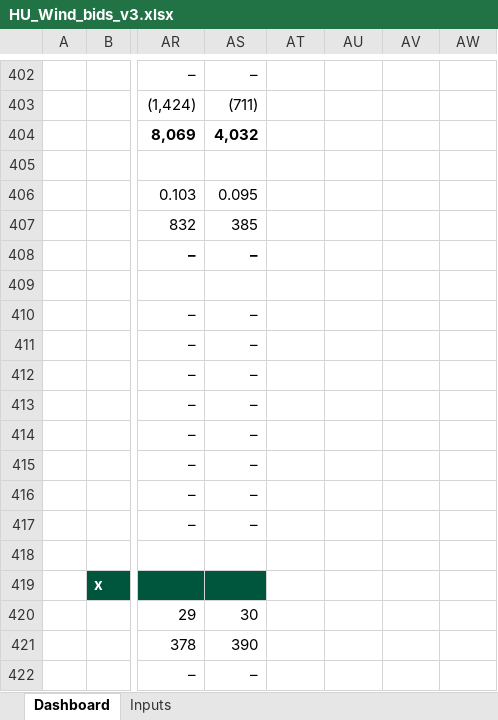
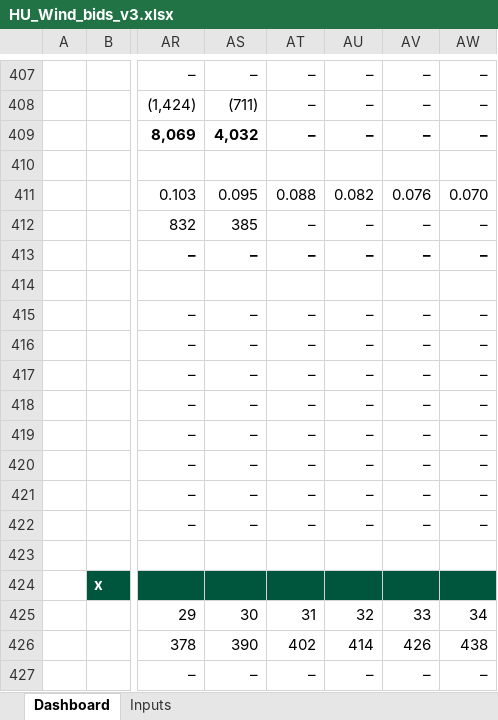
Before and after one commit to ZalanZad/FEP_modeller, an Excel workbook: projects/hu_wind_2/out/HU_Wind_bids_v3.xlsx, sheet Dashboard, drawn as a sheet; only a part is shown, gaps mark what is left out; values as stored, in another font and other column widths than the file's, no borders; conditional formats not drawn; addresses are those after the commit; the diff covers the shown part only; the diff names each change by its address in the sheet, - before the commit and + after, or states it on an @@ line.

```diff
--- a/projects/hu_wind_2/out/HU_Wind_bids_v3.xlsx (sheet Dashboard)
+++ b/projects/hu_wind_2/out/HU_Wind_bids_v3.xlsx (sheet Dashboard)
-AT407:AT409: (empty)
+AT407:AT409: –
-AU407:AU409: (empty)
+AU407:AU409: –
-AV407:AV409: (empty)
+AV407:AV409: –
-AW407:AW409: (empty)
+AW407:AW409: –
-AT411: (empty)
+AT411: 0.088
-AU411: (empty)
+AU411: 0.082
-AV411: (empty)
+AV411: 0.076
-AW411: (empty)
+AW411: 0.070
-AT412:AT413: (empty)
+AT412:AT413: –
-AU412:AU413: (empty)
+AU412:AU413: –
-AV412:AV413: (empty)
+AV412:AV413: –
-AW412:AW413: (empty)
+AW412:AW413: –
-AT415:AT422: (empty)
+AT415:AT422: –
-AU415:AU422: (empty)
+AU415:AU422: –
-AV415:AV422: (empty)
+AV415:AV422: –
-AW415:AW422: (empty)
+AW415:AW422: –
-AT424:AW424 fill: none
+AT424:AW424 fill: #00563C
-AT425: (empty)
+AT425: 31
-AU425: (empty)
+AU425: 32
-AV425: (empty)
+AV425: 33
-AW425: (empty)
+AW425: 34
-AT426: (empty)
+AT426: 402
-AU426: (empty)
+AU426: 414
-AV426: (empty)
+AV426: 426
-AW426: (empty)
+AW426: 438
-AT427: (empty)
+AT427: –
-AU427: (empty)
+AU427: –
-AV427: (empty)
+AV427: –
-AW427: (empty)
+AW427: –
```
Also changed, not shown: 12 added rows, 8 removed rows, 659 edited cells and cell formats elsewhere in this sheet, formulas that keep their value, 6 other files.
